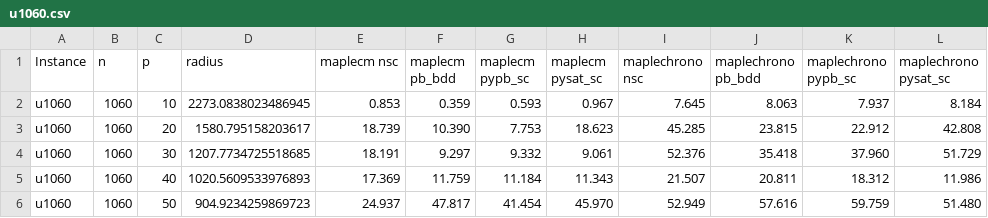
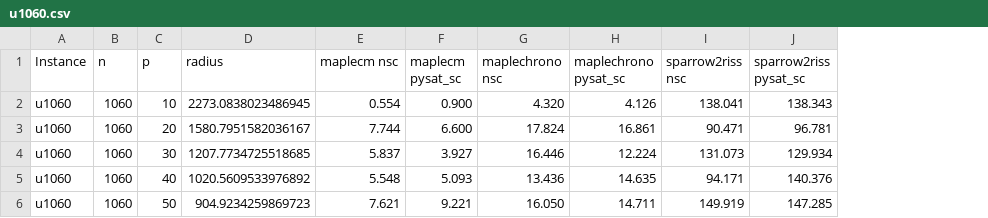
Before and after one commit to djnhngocduc/P-Center, a CSV file: u1060.csv, drawn as a sheet; only a part is shown; removed rows and columns are numbered as before the commit, all else as after; the diff covers the shown part only; the diff names each change by its address in the sheet, - before the commit and + after, or states it on an @@ line.

```diff
--- a/u1060.csv
+++ b/u1060.csv
-column F (maplecm pb_bdd), rows 2-6: 0.359 | 10.390 | 9.297 | 11.759 | 47.817
-column G (maplecm pypb_sc), rows 2-6: 0.593 | 7.753 | 9.332 | 11.184 | 41.454
-column J (maplechrono pb_bdd), rows 2-6: 8.063 | 23.815 | 35.418 | 20.811 | 57.616
-column K (maplechrono pypb_sc), rows 2-6: 7.937 | 22.912 | 37.960 | 18.312 | 59.759
+column I (sparrow2riss nsc), rows 2-6: 138.041 | 90.471 | 131.073 | 94.171 | 149.919
+column J (sparrow2riss pysat_sc), rows 2-6: 138.343 | 96.781 | 129.934 | 140.376 | 147.285
-E2 (maplecm nsc): 0.853
+E2 (maplecm nsc): 0.554
-F2 (maplecm pysat_sc): 0.967
+F2 (maplecm pysat_sc): 0.900
-G2 (maplechrono nsc): 7.645
+G2 (maplechrono nsc): 4.320
-H2 (maplechrono pysat_sc): 8.184
+H2 (maplechrono pysat_sc): 4.126
-D3 (radius): 1580.795158203617
+D3 (radius): 1580.7951582036167
-E3 (maplecm nsc): 18.739
+E3 (maplecm nsc): 7.744
-F3 (maplecm pysat_sc): 18.623
+F3 (maplecm pysat_sc): 6.600
-G3 (maplechrono nsc): 45.285
+G3 (maplechrono nsc): 17.824
-H3 (maplechrono pysat_sc): 42.808
+H3 (maplechrono pysat_sc): 16.861
-E4 (maplecm nsc): 18.191
+E4 (maplecm nsc): 5.837
-F4 (maplecm pysat_sc): 9.061
+F4 (maplecm pysat_sc): 3.927
-G4 (maplechrono nsc): 52.376
+G4 (maplechrono nsc): 16.446
-H4 (maplechrono pysat_sc): 51.729
+H4 (maplechrono pysat_sc): 12.224
-D5 (radius): 1020.5609533976893
+D5 (radius): 1020.5609533976892
-E5 (maplecm nsc): 17.369
+E5 (maplecm nsc): 5.548
-F5 (maplecm pysat_sc): 11.343
+F5 (maplecm pysat_sc): 5.093
-G5 (maplechrono nsc): 21.507
+G5 (maplechrono nsc): 13.436
-H5 (maplechrono pysat_sc): 11.986
+H5 (maplechrono pysat_sc): 14.635
-E6 (maplecm nsc): 24.937
+E6 (maplecm nsc): 7.621
-F6 (maplecm pysat_sc): 45.970
+F6 (maplecm pysat_sc): 9.221
-G6 (maplechrono nsc): 52.949
+G6 (maplechrono nsc): 16.050
-H6 (maplechrono pysat_sc): 51.480
+H6 (maplechrono pysat_sc): 14.711
```
Also changed, not shown: 1 added row, 1 removed row and 45 edited cells elsewhere in this file, 2 other files.
